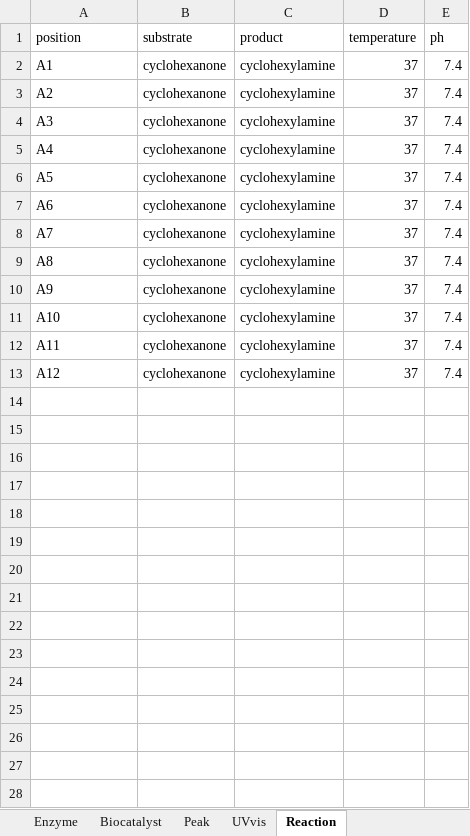
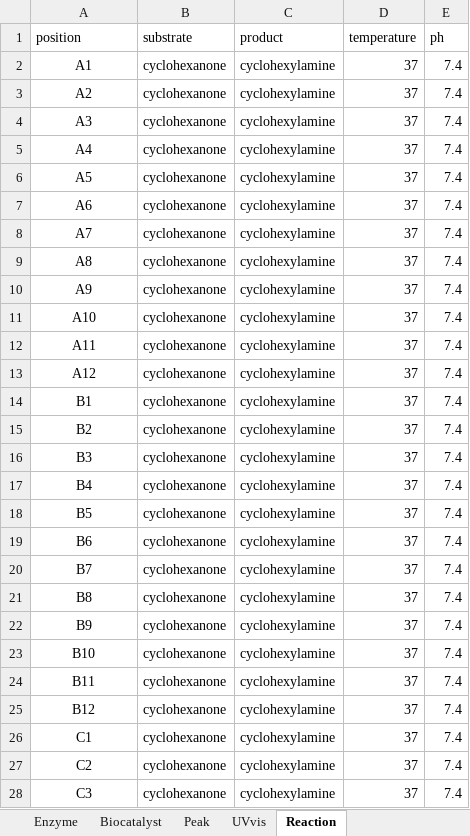
Before and after one commit to haeussma/carin-db, an Excel workbook: data.xlsx, sheet Reaction, drawn as a sheet; only a part is shown; values as stored, in another font and other column widths than the file's, no borders; the diff covers the shown part only; the diff names each change by its address in the sheet, - before the commit and + after, or states it on an @@ line.

```diff
--- a/data.xlsx (sheet Reaction)
+++ b/data.xlsx (sheet Reaction)
-A2:A13 alignment: left
+A2:A13 alignment: center
+row 14: B1 | cyclohexanone | cyclohexylamine | 37 | 7.4
+row 15: B2 | cyclohexanone | cyclohexylamine | 37 | 7.4
+row 16: B3 | cyclohexanone | cyclohexylamine | 37 | 7.4
+row 17: B4 | cyclohexanone | cyclohexylamine | 37 | 7.4
+row 18: B5 | cyclohexanone | cyclohexylamine | 37 | 7.4
+row 19: B6 | cyclohexanone | cyclohexylamine | 37 | 7.4
+row 20: B7 | cyclohexanone | cyclohexylamine | 37 | 7.4
+row 21: B8 | cyclohexanone | cyclohexylamine | 37 | 7.4
+row 22: B9 | cyclohexanone | cyclohexylamine | 37 | 7.4
+row 23: B10 | cyclohexanone | cyclohexylamine | 37 | 7.4
+row 24: B11 | cyclohexanone | cyclohexylamine | 37 | 7.4
+row 25: B12 | cyclohexanone | cyclohexylamine | 37 | 7.4
+row 26: C1 | cyclohexanone | cyclohexylamine | 37 | 7.4
+row 27: C2 | cyclohexanone | cyclohexylamine | 37 | 7.4
+row 28: C3 | cyclohexanone | cyclohexylamine | 37 | 7.4
```
Also changed, not shown: 69 added rows elsewhere in this sheet, uploads/data.xlsx, 11 other files.
